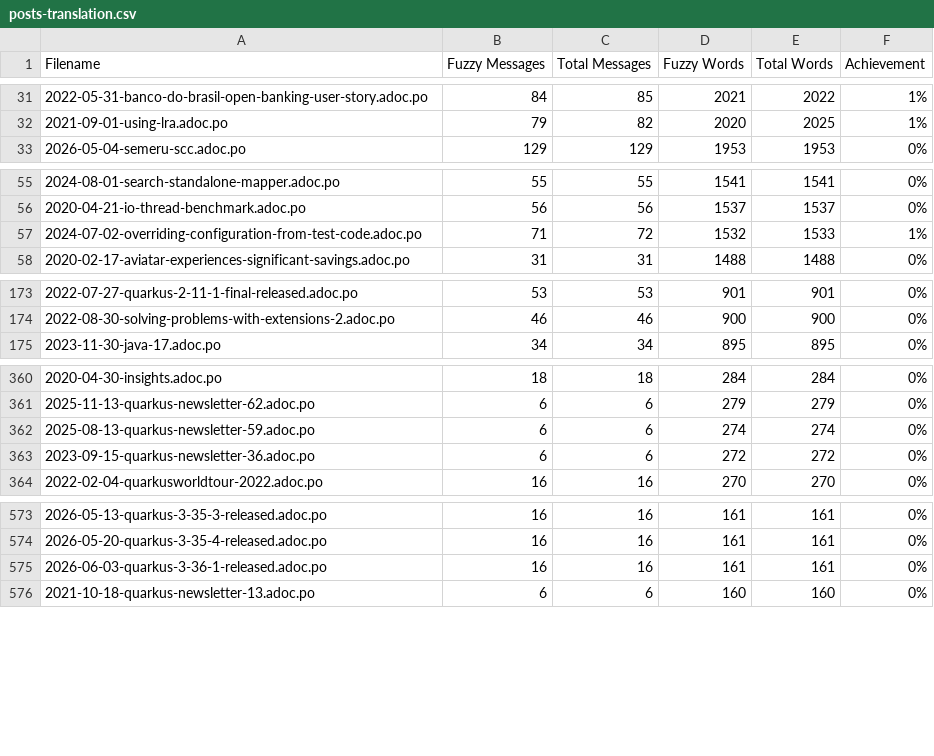
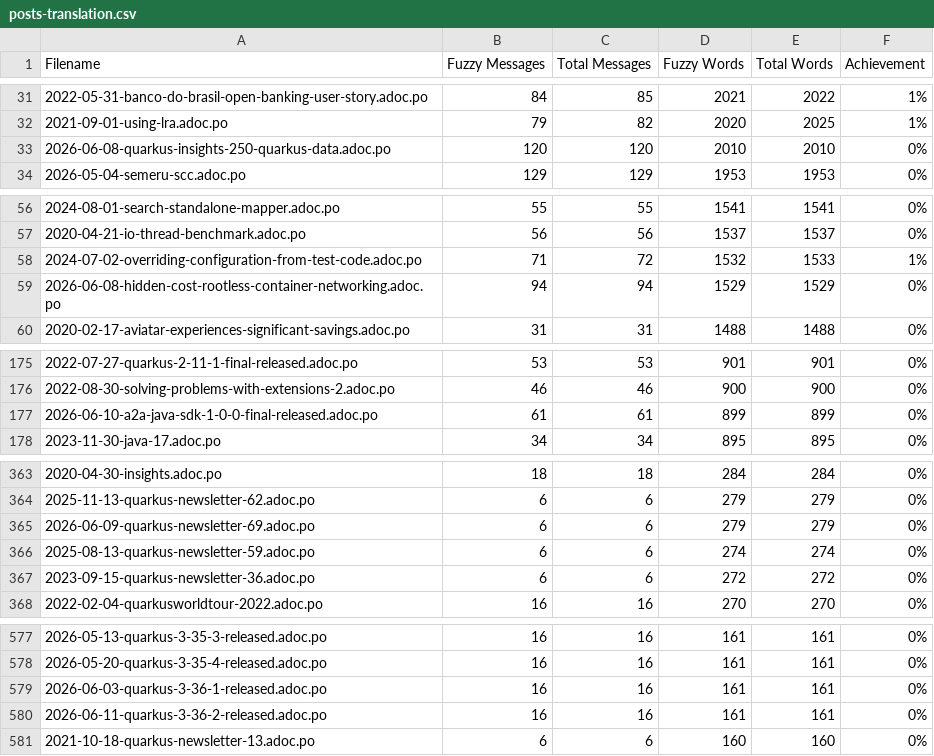
Before and after one commit to christianfernandesprofissional/pt.quarkus.io, a CSV file: l10n/stats/posts-translation.csv, drawn as a sheet; only a part is shown, gaps mark what is left out; the diff names each change by its address in the sheet, - before the commit and + after, or states it on an @@ line.

```diff
--- a/l10n/stats/posts-translation.csv
+++ b/l10n/stats/posts-translation.csv
+row 33: 2026-06-08-quarkus-insights-250-quarkus-data.adoc.po | 120 | 120 | 2010 | 2010 | 0%
+row 59: 2026-06-08-hidden-cost-rootless-container-networking.adoc.po | 94 | 94 | 1529 | 1529 | 0%
+row 177: 2026-06-10-a2a-java-sdk-1-0-0-final-released.adoc.po | 61 | 61 | 899 | 899 | 0%
+row 365: 2026-06-09-quarkus-newsletter-69.adoc.po | 6 | 6 | 279 | 279 | 0%
+row 580: 2026-06-11-quarkus-3-36-2-released.adoc.po | 16 | 16 | 161 | 161 | 0%
```
Also changed, not shown: l10n/stats/latest-guides-translation.csv, l10n/stats/main-guides-translation.csv, 1 other file.
